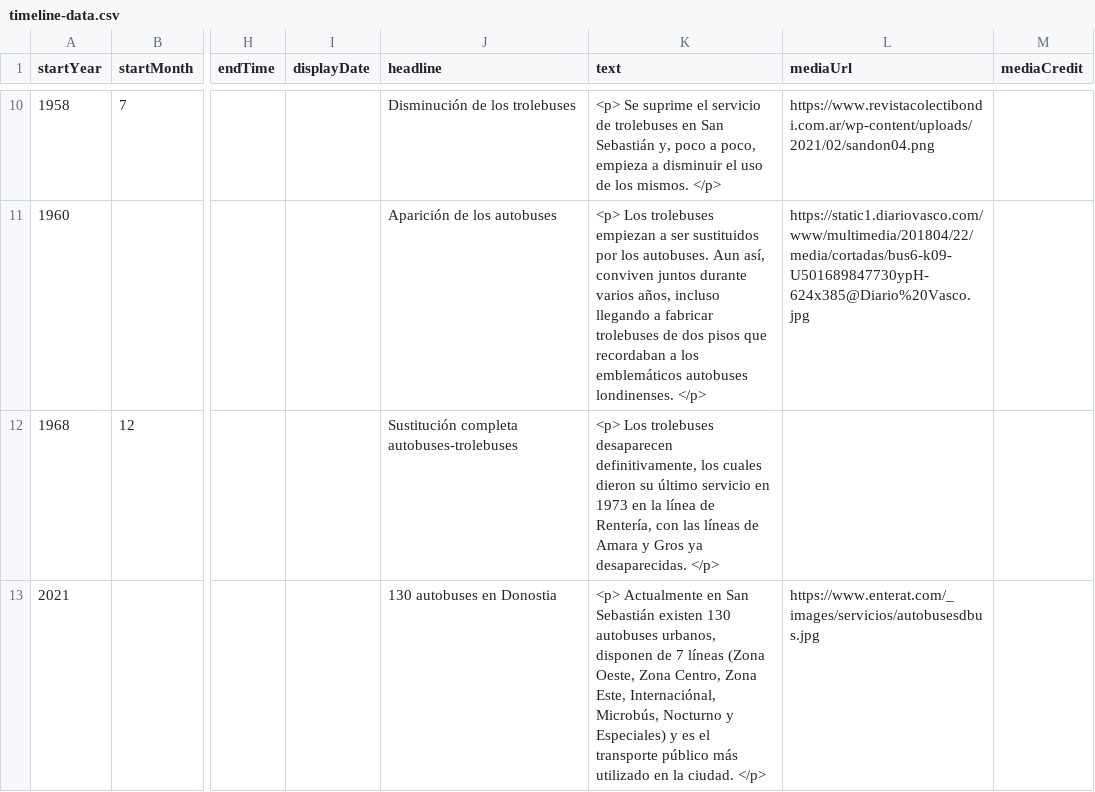
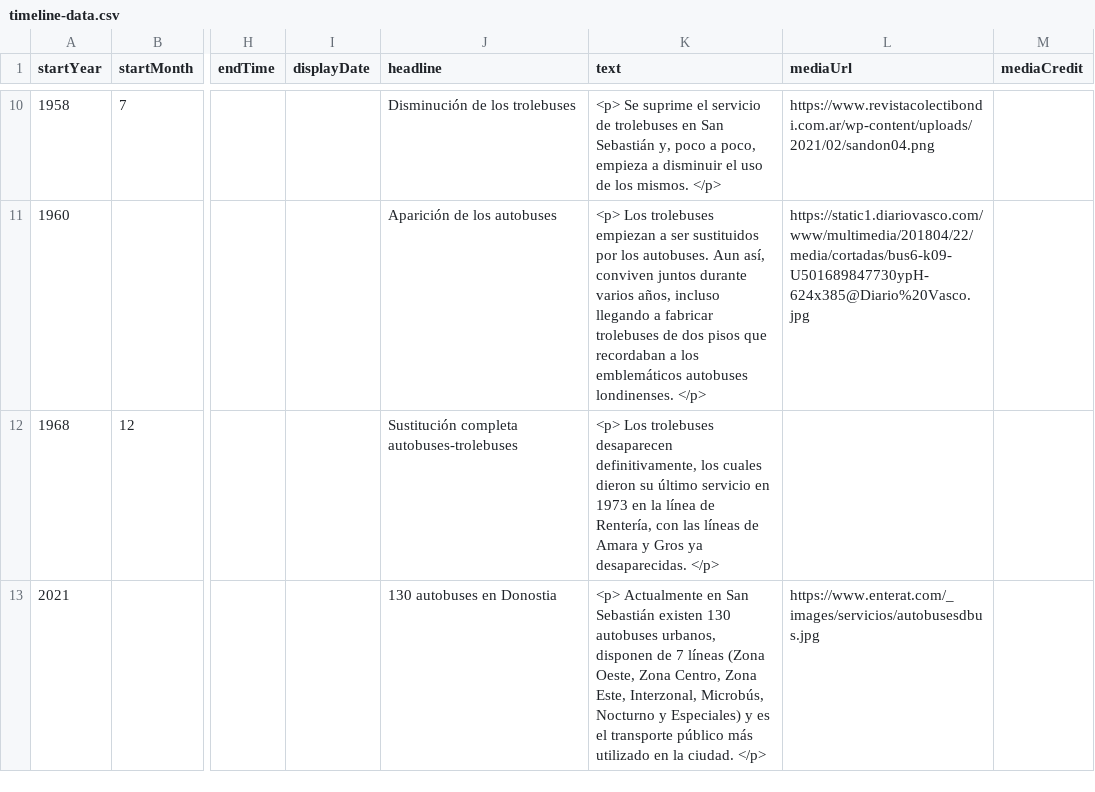
Before and after one commit to DeustoKom/PWEB21-cronologia, a CSV file: docs/grupo1/timeline-data.csv, drawn as a sheet; only a part is shown, gaps mark what is left out; the diff names each change by its address in the sheet, - before the commit and + after, or states it on an @@ line.

Commit message:
mejoras

```diff
--- a/docs/grupo1/timeline-data.csv
+++ b/docs/grupo1/timeline-data.csv
-K13 (text): …Zona Este, Internaciónal, Microbús, Nocturno…
+K13 (text): …Zona Este, Interzonal, Microbús, Nocturno…
```
